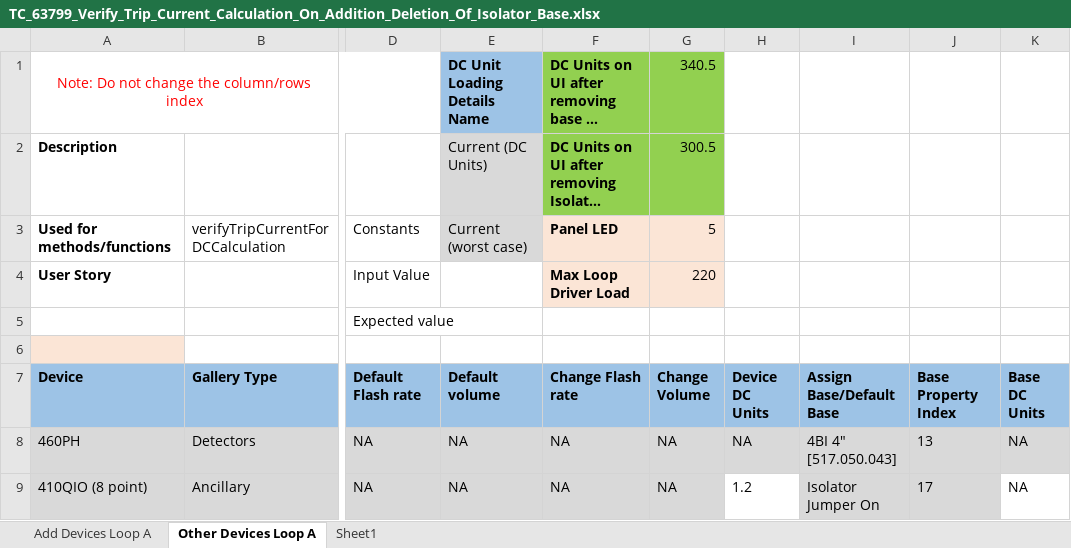
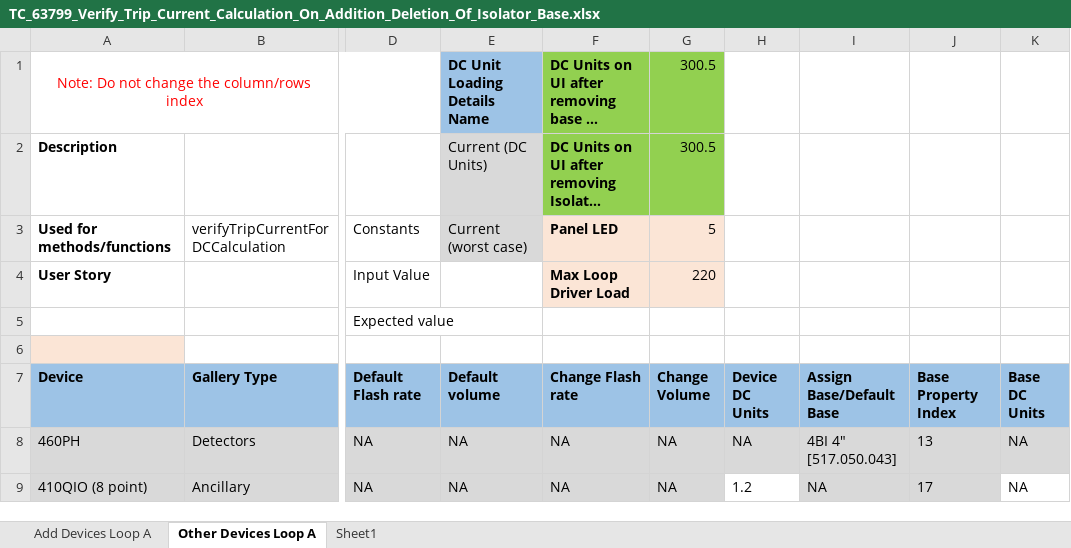
Before and after one commit to rohanpaw/DesktopInt, an Excel workbook: Test Data/TC_63799_Verify_Trip_Current_Calculation_On_Addition_Deletion_Of_Isolator_Base.xlsx, sheet Other Devices Loop A, drawn as a sheet; only a part is shown, gaps mark what is left out; long unchanged cells end in …; values as stored, in another font and other column widths than the file's, no borders; the diff names each change by its address in the sheet, - before the commit and + after, or states it on an @@ line.

```diff
--- a/Test Data/TC_63799_Verify_Trip_Current_Calculation_On_Addition_Deletion_Of_Isolator_Base.xlsx (sheet Other Devices Loop A)
+++ b/Test Data/TC_63799_Verify_Trip_Current_Calculation_On_Addition_Deletion_Of_Isolator_Base.xlsx (sheet Other Devices Loop A)
-G1 (Change Volume): 340.5
+G1 (Change Volume): 300.5
-I9 (Assign Base/Default Base): Isolator Jumper On
+I9 (Assign Base/Default Base): NA
```
Also changed, not shown: sheet Add Devices Loop A, Test Data/TC_63797_Verify Trip Current Calculation.xlsx, 4 other files.
